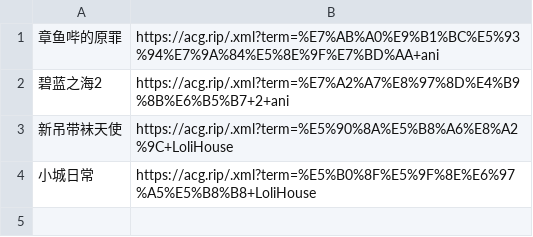
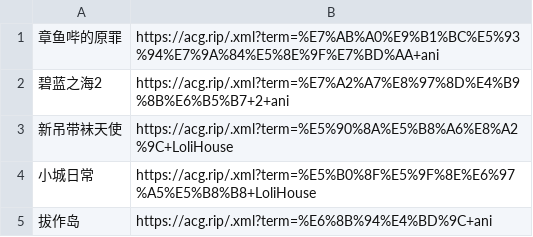
Before and after one commit to DeepooBelief/Anime-Pull, a CSV file: data/2025-Q3.csv, drawn as a sheet; the diff names each change by its address in the sheet, - before the commit and + after, or states it on an @@ line.

Commit message:
Update 2025-Q3.csv

```diff
--- a/data/2025-Q3.csv
+++ b/data/2025-Q3.csv
+row 5: 拔作岛 | https://acg.rip/.xml?term=%E6%8B%94%E4%BD%9C+ani
```
